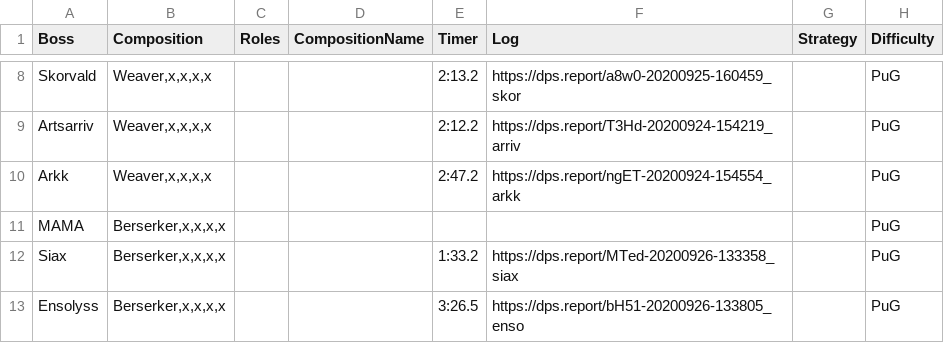
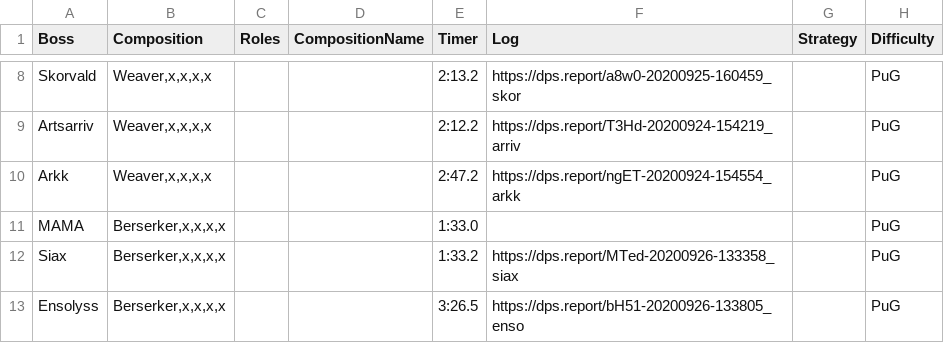
Before and after one commit to discretize/discretize-guides, a CSV file: data/videos.csv, drawn as a sheet; only a part is shown, gaps mark what is left out; the diff covers the shown part only; the diff names each change by its address in the sheet, - before the commit and + after, or states it on an @@ line.

Commit message:
feat: sorting for videos

```diff
--- a/data/videos.csv
+++ b/data/videos.csv
-E11 (Timer): (empty)
+E11 (Timer): 1:33.0
```
Also changed, not shown: 10 edited cells elsewhere in this file.
